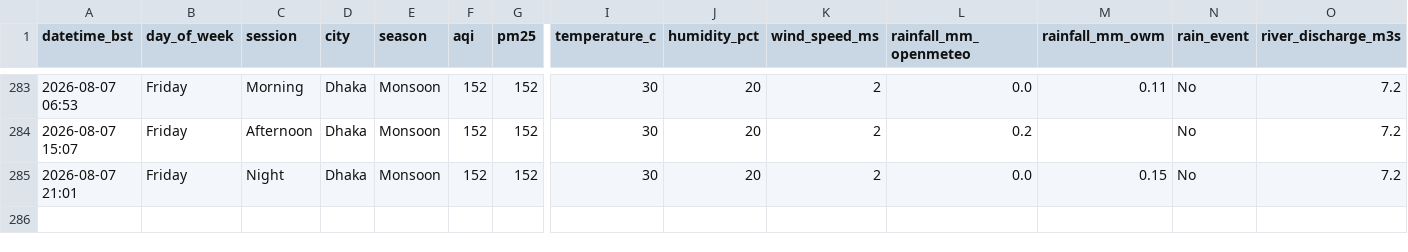
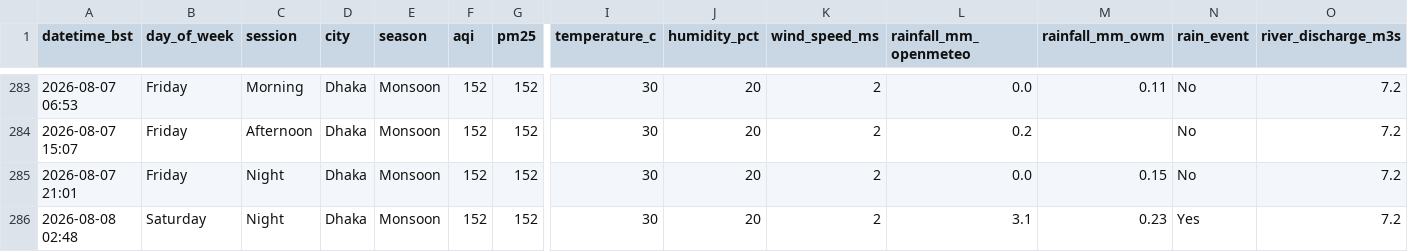
Before and after one commit to tahira489/dhaka-aqi-and-floods, a CSV file: dhaka_air_quality.csv, drawn as a sheet; only a part is shown, gaps mark what is left out; rows hold the shown columns only; the diff names each change by its address in the sheet, - before the commit and + after, or states it on an @@ line.

```diff
--- a/dhaka_air_quality.csv
+++ b/dhaka_air_quality.csv
+row 286: 2026-08-08 02:48 | Saturday | Night | Dhaka | Monsoon | 152 | 152 | 30 | 20 | 2 | 3.1 | 0.23 | Yes | 7.2
```
